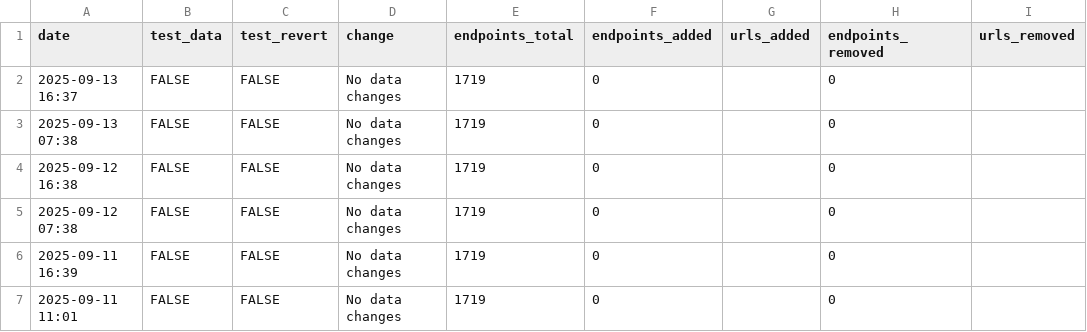
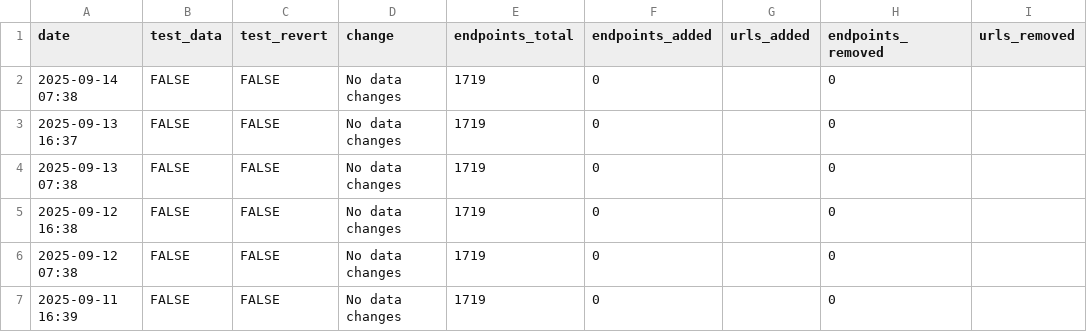
Before and after one commit to andrewallenbruce/census-api-datasets, a CSV file: data/update-log.csv, drawn as a sheet; only a part is shown; the shorter side is filled out with more unchanged rows; the diff names each change by its address in the sheet, - before the commit and + after, or states it on an @@ line.

```diff
--- a/data/update-log.csv
+++ b/data/update-log.csv
+row 2: 2025-09-14 07:38 | FALSE | FALSE | No data changes | 1719 | 0 |  | 0
```
Also changed, not shown: 1 other file.
